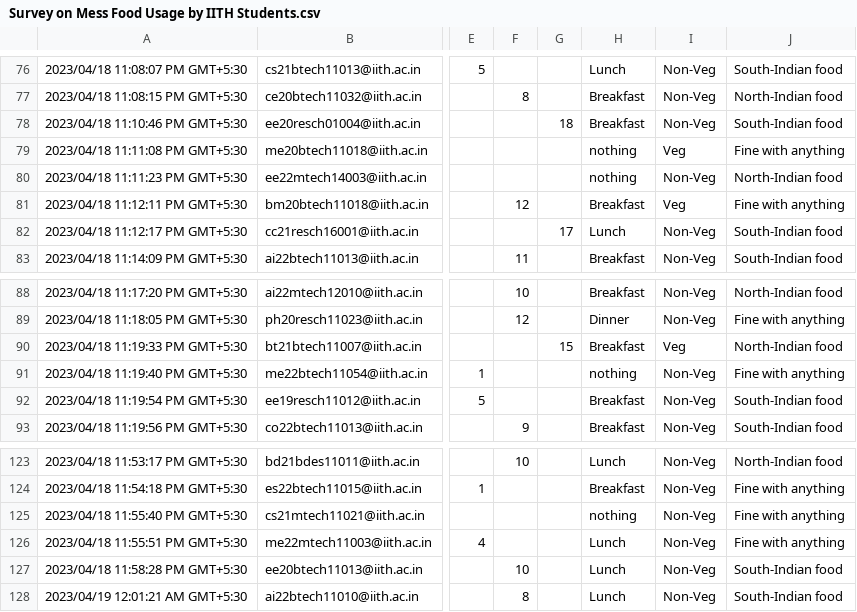
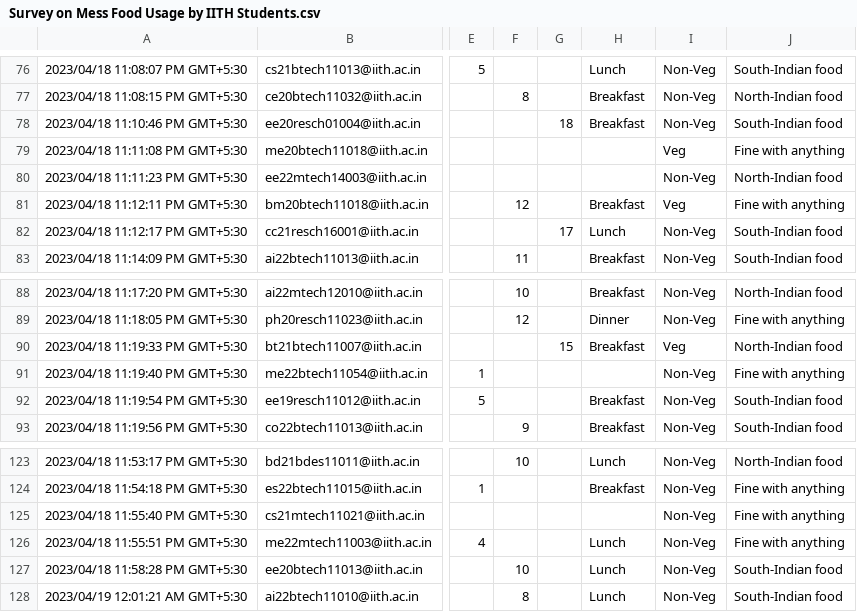
Before and after one commit to White-Devil09/MA4240, a CSV file: Survey on Mess Food Usage by IITH Students.csv, drawn as a sheet; only a part is shown, gaps mark what is left out; the diff names each change by its address in the sheet, - before the commit and + after, or states it on an @@ line.

Commit message:
removed nothing from skip meal.

```diff
--- a/Survey on Mess Food Usage by IITH Students.csv
+++ b/Survey on Mess Food Usage by IITH Students.csv
-H79:H80: nothing
+H79:H80: (empty)
-H91: nothing
+H91: (empty)
-H125: nothing
+H125: (empty)
```
Also changed, not shown: 1 other file.
